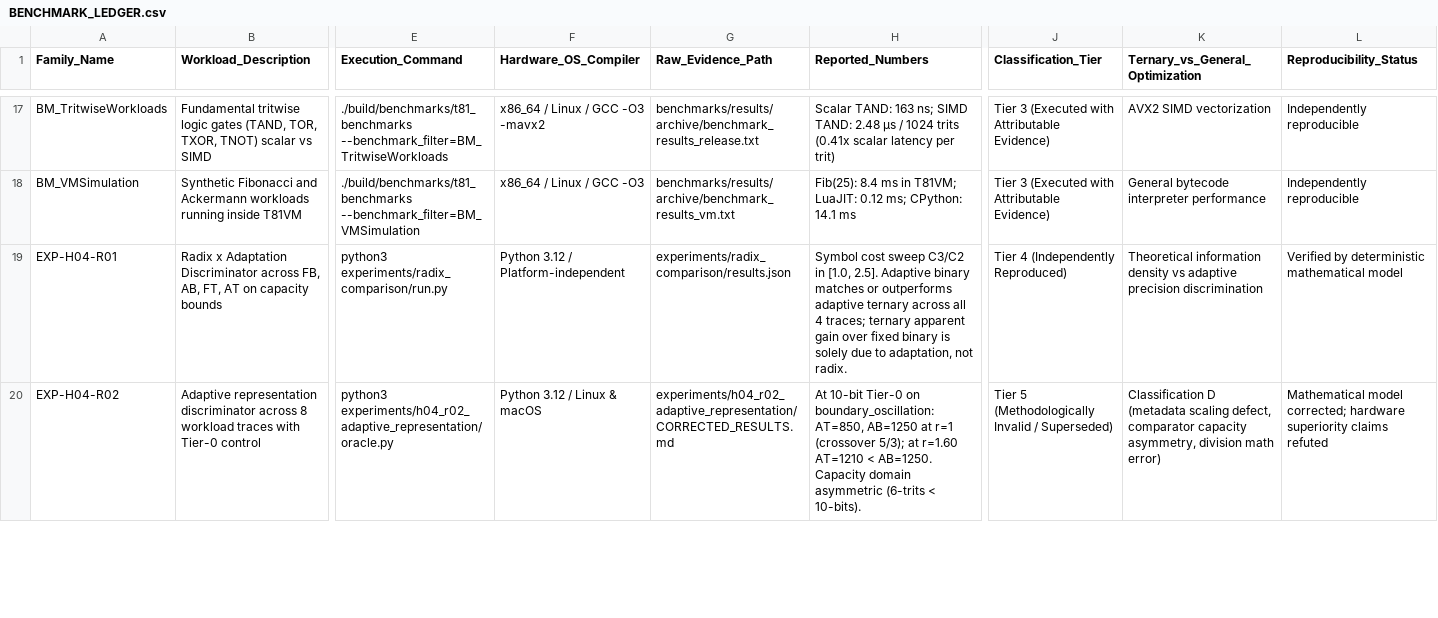
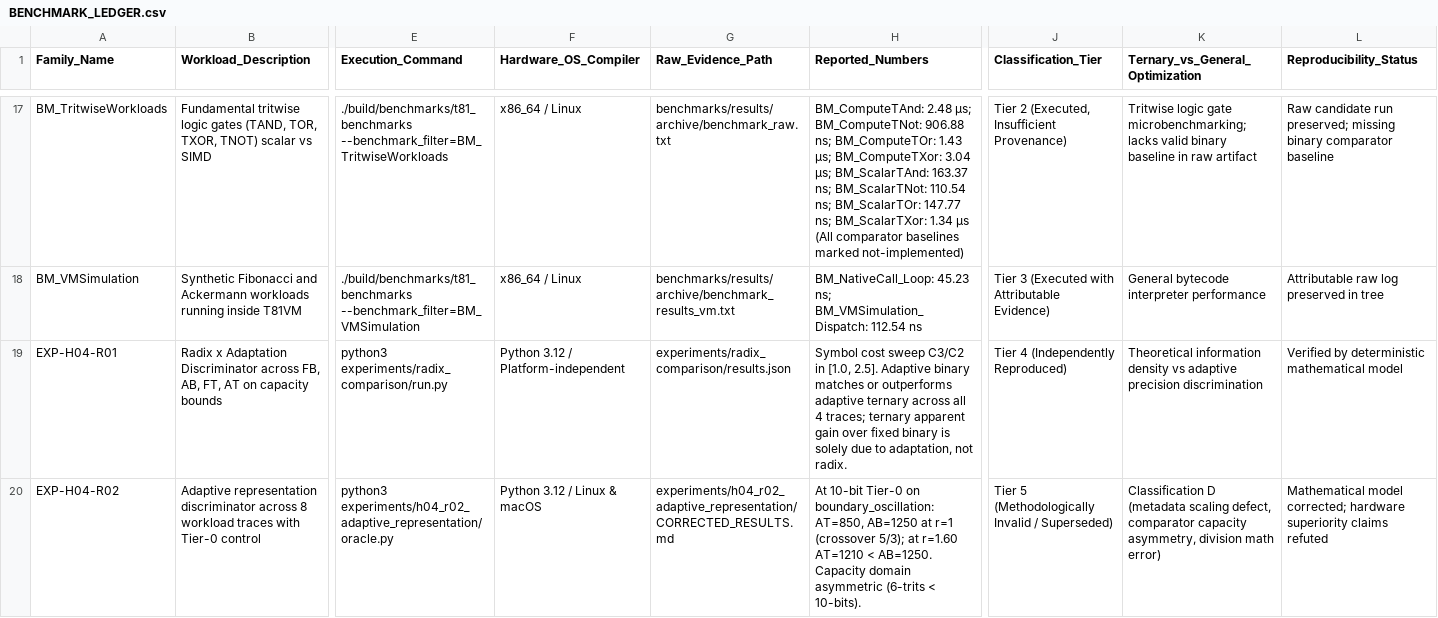
Before and after one commit to t81dev/t81-foundation, a CSV file: docs/research/baseline-assessment/BENCHMARK_LEDGER.csv, drawn as a sheet; only a part is shown, gaps mark what is left out; the diff covers the shown part only; the diff names each change by its address in the sheet, - before the commit and + after, or states it on an @@ line.

Commit message:
docs(research): resolve evidence-integrity review findings
- Restore canonical H08 and decouple from H09-E1 recursive cognition.
- Independently audit benchmark evidence and downgrade unarchived suites to Tier 1.
- Scope H07 to demonstrated operational runtime behavior.
- Document inline reproducible extraction method and temporal baseline validity.

```diff
--- a/docs/research/baseline-assessment/BENCHMARK_LEDGER.csv
+++ b/docs/research/baseline-assessment/BENCHMARK_LEDGER.csv
-F17 (Hardware_OS_Compiler): x86_64 / Linux / GCC -O3 -mavx2
+F17 (Hardware_OS_Compiler): x86_64 / Linux
-G17 (Raw_Evidence_Path): benchmarks/results/archive/benchmark_results_release.txt
+G17 (Raw_Evidence_Path): benchmarks/results/archive/benchmark_raw.txt
-H17 (Reported_Numbers): Scalar TAND: 163 ns; SIMD TAND: 2.48 µs / 1024 trits (0.41x scalar latency per trit)
+H17 (Reported_Numbers): BM_ComputeTAnd: 2.48 µs; BM_ComputeTNot: 906.88 ns; BM_ComputeTOr: 1.43 µs; BM_ComputeTXor: 3.04 µs; BM_ScalarTAnd: 163.37 ns; BM_ScalarTNot: 110.54 ns; BM_ScalarTOr: 147.77 ns; BM_ScalarTXor: 1.34 µs (All comparator baselines marked not-implemented)
-J17 (Classification_Tier): Tier 3 (Executed with Attributable Evidence)
+J17 (Classification_Tier): Tier 2 (Executed, Insufficient Provenance)
-K17 (Ternary_vs_General_Optimization): AVX2 SIMD vectorization
+K17 (Ternary_vs_General_Optimization): Tritwise logic gate microbenchmarking; lacks valid binary baseline in raw artifact
-L17 (Reproducibility_Status): Independently reproducible
+L17 (Reproducibility_Status): Raw candidate run preserved; missing binary comparator baseline
-F18 (Hardware_OS_Compiler): x86_64 / Linux / GCC -O3
+F18 (Hardware_OS_Compiler): x86_64 / Linux
-H18 (Reported_Numbers): Fib(25): 8.4 ms in T81VM; LuaJIT: 0.12 ms; CPython: 14.1 ms
+H18 (Reported_Numbers): BM_NativeCall_Loop: 45.23 ns; BM_VMSimulation_Dispatch: 112.54 ns
-L18 (Reproducibility_Status): Independently reproducible
+L18 (Reproducibility_Status): Attributable raw log preserved in tree
```
Also changed, not shown: 74 edited cells elsewhere in this file, 4 other files.
